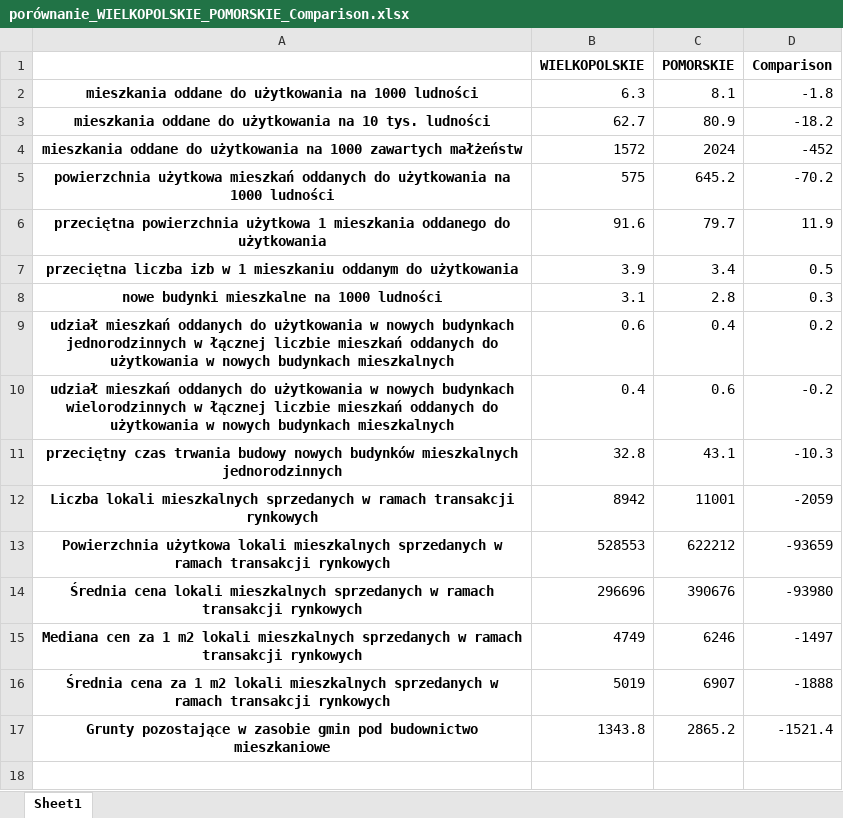
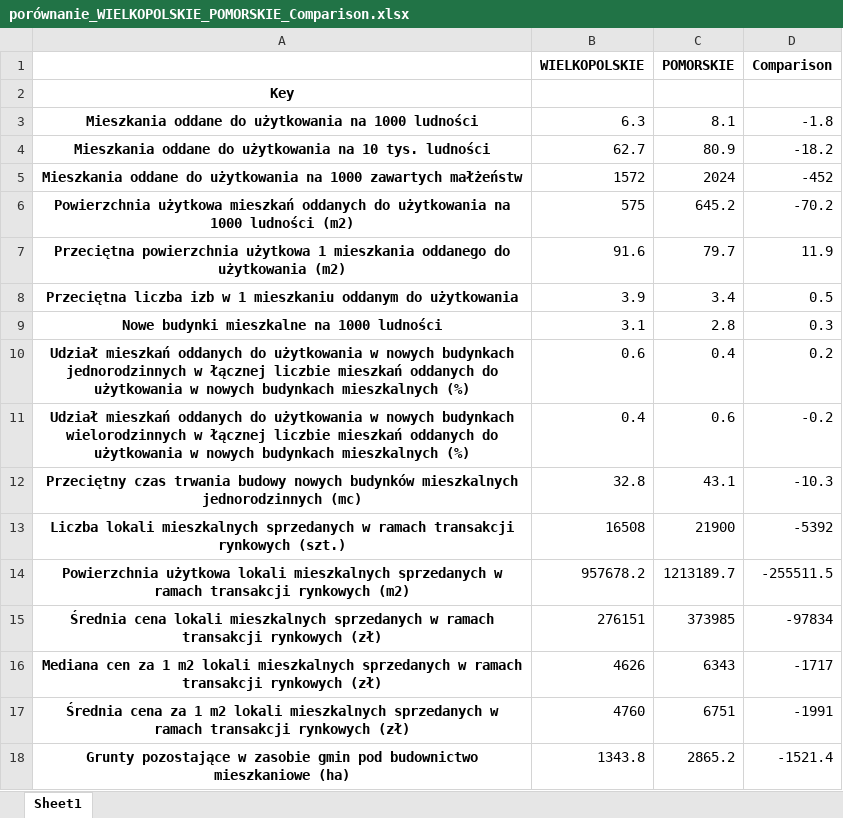
Before and after one commit to natka67/gus_project, an Excel workbook: porównanie_WIELKOPOLSKIE_POMORSKIE_Comparison.xlsx, sheet Sheet1, drawn as a sheet; values as stored, in another font and other column widths than the file's, no borders; conditional formats not drawn; removed rows and columns are numbered as before the commit, all else as after; the diff names each change by its address in the sheet, - before the commit and + after, or states it on an @@ line.

```diff
--- a/porównanie_WIELKOPOLSKIE_POMORSKIE_Comparison.xlsx (sheet Sheet1)
+++ b/porównanie_WIELKOPOLSKIE_POMORSKIE_Comparison.xlsx (sheet Sheet1)
+row 2: Key
-A3: mieszkania oddane do…
+A3: Mieszkania oddane do…
-A4: mieszkania oddane do…
+A4: Mieszkania oddane do…
-A5: mieszkania oddane do…
+A5: Mieszkania oddane do…
-A6: powierzchnia użytkowa mieszkań oddanych do użytkowania na 1000 ludności
+A6: Powierzchnia użytkowa mieszkań oddanych do użytkowania na 1000 ludności (m2)
-A7: przeciętna powierzchnia użytkowa 1 mieszkania oddanego do użytkowania
+A7: Przeciętna powierzchnia użytkowa 1 mieszkania oddanego do użytkowania (m2)
-A8: przeciętna liczba izb…
+A8: Przeciętna liczba izb…
-A9: nowe budynki mieszkalne na 1000 ludności
+A9: Nowe budynki mieszkalne na 1000 ludności
-A10: udział mieszkań oddanych do użytkowania w nowych budynkach jednorodzinnych w łącznej liczbie mieszkań oddanych do użytkowania w nowych budynkach mieszkalnych
+A10: Udział mieszkań oddanych do użytkowania w nowych budynkach jednorodzinnych w łącznej liczbie mieszkań oddanych do użytkowania w nowych budynkach mieszkalnych (%)
-A11: udział mieszkań oddanych do użytkowania w nowych budynkach wielorodzinnych w łącznej liczbie mieszkań oddanych do użytkowania w nowych budynkach mieszkalnych
+A11: Udział mieszkań oddanych do użytkowania w nowych budynkach wielorodzinnych w łącznej liczbie mieszkań oddanych do użytkowania w nowych budynkach mieszkalnych (%)
-A12: przeciętny czas trwania budowy nowych budynków mieszkalnych jednorodzinnych
+A12: Przeciętny czas trwania budowy nowych budynków mieszkalnych jednorodzinnych (mc)
-row 12: Liczba lokali mieszkalnych sprzedanych w ramach transakcji rynkowych | 8942 | 11001 | -2059
-row 13: Powierzchnia użytkowa lokali mieszkalnych sprzedanych w ramach transakcji rynkowych | 528553 | 622212 | -93659
-row 14: Średnia cena lokali mieszkalnych sprzedanych w ramach transakcji rynkowych | 296696 | 390676 | -93980
-row 15: Mediana cen za 1 m2 lokali mieszkalnych sprzedanych w ramach transakcji rynkowych | 4749 | 6246 | -1497
-row 16: Średnia cena za 1 m2 lokali mieszkalnych sprzedanych w ramach transakcji rynkowych | 5019 | 6907 | -1888
+row 13: Liczba lokali mieszkalnych sprzedanych w ramach transakcji rynkowych (szt.) | 16508 | 21900 | -5392
+row 14: Powierzchnia użytkowa lokali mieszkalnych sprzedanych w ramach transakcji rynkowych (m2) | 957678.2 | 1213189.7 | -255511.5
+row 15: Średnia cena lokali mieszkalnych sprzedanych w ramach transakcji rynkowych (zł) | 276151 | 373985 | -97834
+row 16: Mediana cen za 1 m2 lokali mieszkalnych sprzedanych w ramach transakcji rynkowych (zł) | 4626 | 6343 | -1717
+row 17: Średnia cena za 1 m2 lokali mieszkalnych sprzedanych w ramach transakcji rynkowych (zł) | 4760 | 6751 | -1991
-A18: …budownictwo mieszkaniowe
+A18: …budownictwo mieszkaniowe (ha)
```
Also changed, not shown: children.xlsx, details_variables.xlsx, 10 other files.
